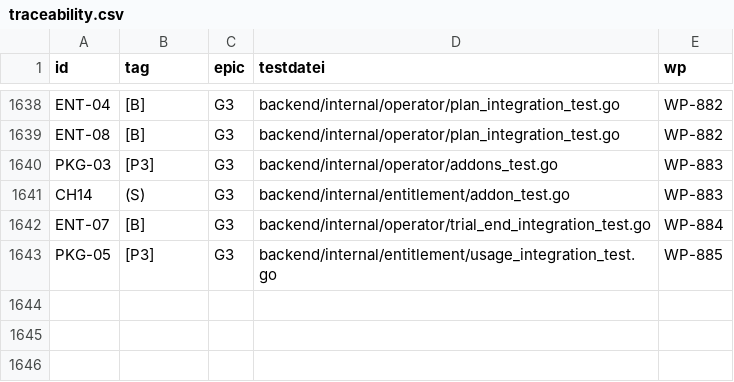
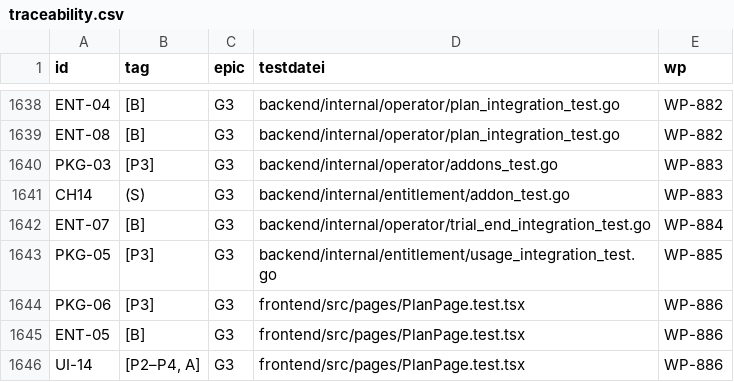
Before and after one commit to DataHub-Chiemgau/Reticora-CMDB, a CSV file: docs/traceability.csv, drawn as a sheet; only a part is shown, gaps mark what is left out.

```diff
--- a/docs/traceability.csv
+++ b/docs/traceability.csv
@@ -1643 +1643,4 @@ ENT-07;[B];G3;backend/internal/operator/trial_end_integration_test.go;WP-884
 PKG-05;[P3];G3;backend/internal/entitlement/usage_integration_test.go;WP-885
+PKG-06;[P3];G3;frontend/src/pages/PlanPage.test.tsx;WP-886
+ENT-05;[B];G3;frontend/src/pages/PlanPage.test.tsx;WP-886
+UI-14;[P2–P4, A];G3;frontend/src/pages/PlanPage.test.tsx;WP-886
```
Also changed, not shown: 12 other files.
